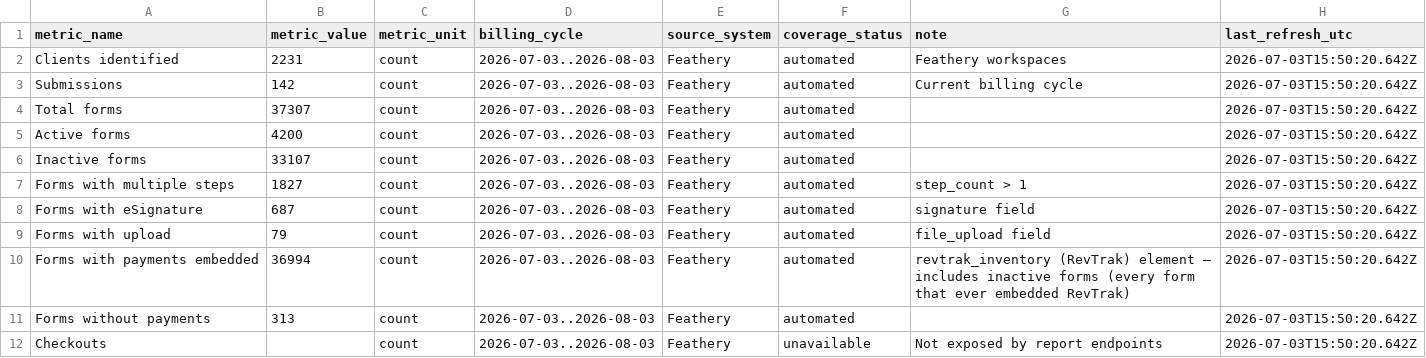
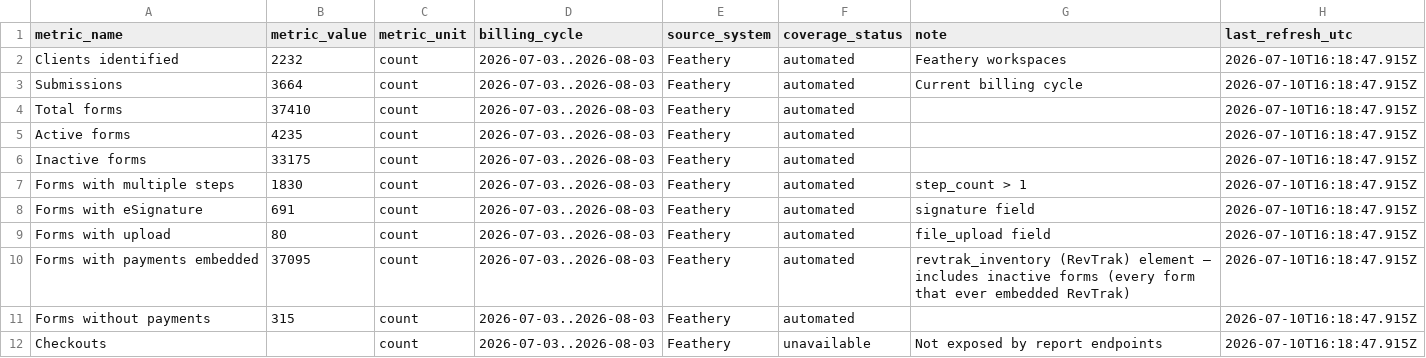
Before and after one commit to rcortesromo/edu_dashboard, a CSV file: backend/feathery/generated/feathery-products-totals.csv, drawn as a sheet.

```diff
--- a/backend/feathery/generated/feathery-products-totals.csv
+++ b/backend/feathery/generated/feathery-products-totals.csv
@@ -1,12 +1,12 @@
 metric_name,metric_value,metric_unit,billing_cycle,source_system,coverage_status,note,last_refresh_utc
-Clients identified,2231,count,2026-07-03..2026-08-03,Feathery,automated,Feathery workspaces,2026-07-03T15:50:20.642Z
-Submissions,142,count,2026-07-03..2026-08-03,Feathery,automated,Current billing cycle,2026-07-03T15:50:20.642Z
-Total forms,37307,count,2026-07-03..2026-08-03,Feathery,automated,,2026-07-03T15:50:20.642Z
-Active forms,4200,count,2026-07-03..2026-08-03,Feathery,automated,,2026-07-03T15:50:20.642Z
-Inactive forms,33107,count,2026-07-03..2026-08-03,Feathery,automated,,2026-07-03T15:50:20.642Z
-Forms with multiple steps,1827,count,2026-07-03..2026-08-03,Feathery,automated,step_count > 1,2026-07-03T15:50:20.642Z
-Forms with eSignature,687,count,2026-07-03..2026-08-03,Feathery,automated,signature field,2026-07-03T15:50:20.642Z
-Forms with upload,79,count,2026-07-03..2026-08-03,Feathery,automated,file_upload field,2026-07-03T15:50:20.642Z
-Forms with payments embedded,36994,count,2026-07-03..2026-08-03,Feathery,automated,revtrak_inventory (RevTrak) element — includes inactive forms (every form that ever embedded RevTrak),2026-07-03T15:50:20.642Z
-Forms without payments,313,count,2026-07-03..2026-08-03,Feathery,automated,,2026-07-03T15:50:20.642Z
-Checkouts,,count,2026-07-03..2026-08-03,Feathery,unavailable,Not exposed by report endpoints,2026-07-03T15:50:20.642Z
+Clients identified,2232,count,2026-07-03..2026-08-03,Feathery,automated,Feathery workspaces,2026-07-10T16:18:47.915Z
+Submissions,3664,count,2026-07-03..2026-08-03,Feathery,automated,Current billing cycle,2026-07-10T16:18:47.915Z
+Total forms,37410,count,2026-07-03..2026-08-03,Feathery,automated,,2026-07-10T16:18:47.915Z
+Active forms,4235,count,2026-07-03..2026-08-03,Feathery,automated,,2026-07-10T16:18:47.915Z
+Inactive forms,33175,count,2026-07-03..2026-08-03,Feathery,automated,,2026-07-10T16:18:47.915Z
+Forms with multiple steps,1830,count,2026-07-03..2026-08-03,Feathery,automated,step_count > 1,2026-07-10T16:18:47.915Z
+Forms with eSignature,691,count,2026-07-03..2026-08-03,Feathery,automated,signature field,2026-07-10T16:18:47.915Z
+Forms with upload,80,count,2026-07-03..2026-08-03,Feathery,automated,file_upload field,2026-07-10T16:18:47.915Z
+Forms with payments embedded,37095,count,2026-07-03..2026-08-03,Feathery,automated,revtrak_inventory (RevTrak) element — includes inactive forms (every form that ever embedded RevTrak),2026-07-10T16:18:47.915Z
+Forms without payments,315,count,2026-07-03..2026-08-03,Feathery,automated,,2026-07-10T16:18:47.915Z
+Checkouts,,count,2026-07-03..2026-08-03,Feathery,unavailable,Not exposed by report endpoints,2026-07-10T16:18:47.915Z
```
Also changed, not shown: backend/feathery/generated/feathery-products-clients.csv, 17 other files.
